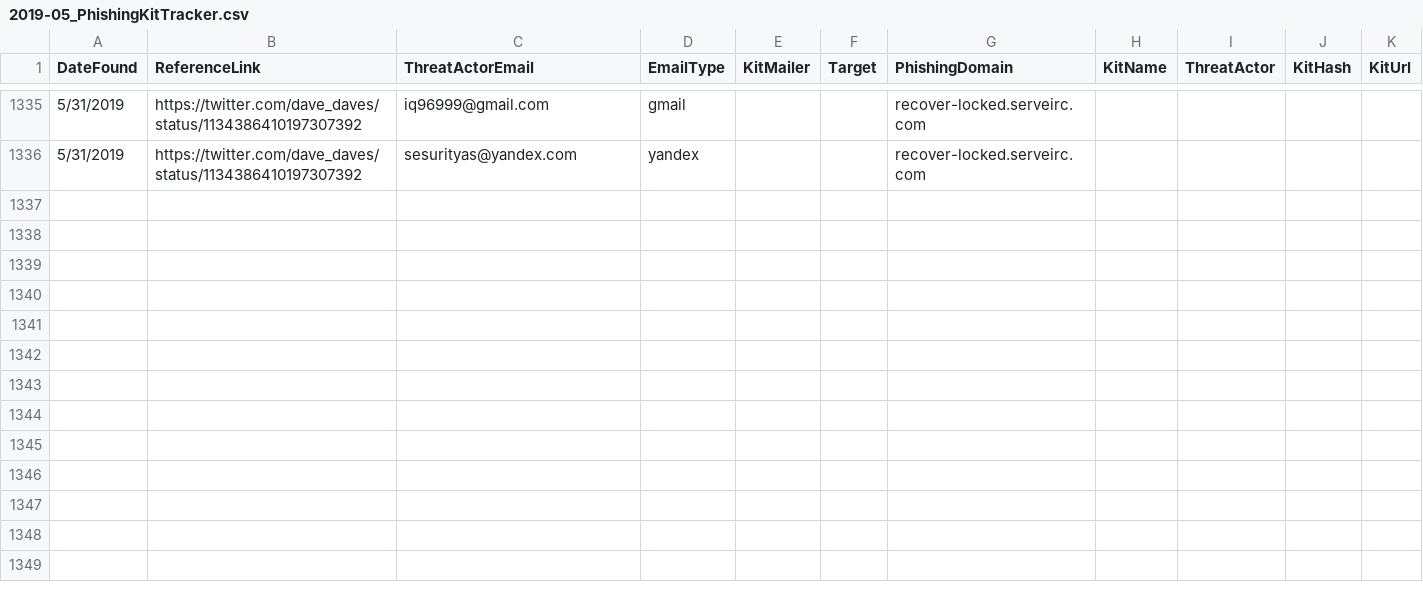
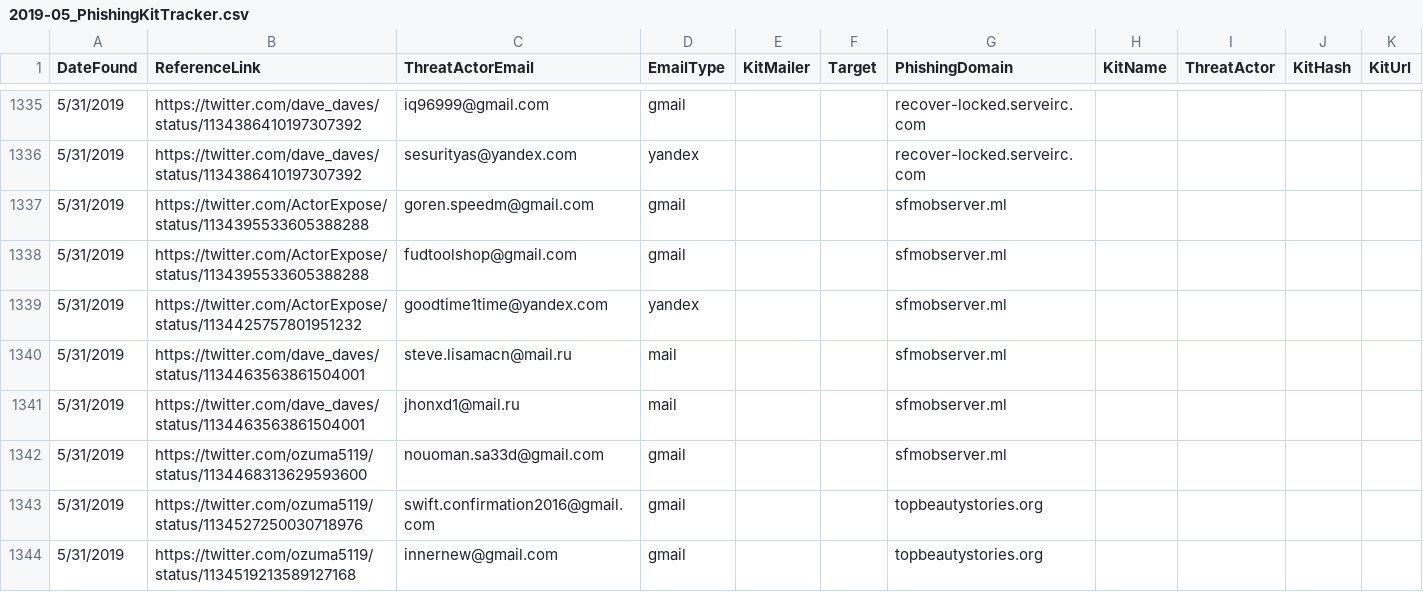
Before and after one commit to neonprimetime/PhishingKitTracker, a CSV file: 2019-05_PhishingKitTracker.csv, drawn as a sheet; only a part is shown, gaps mark what is left out.

Commit message:
twitter ccs
twitter ccs

```diff
--- a/2019-05_PhishingKitTracker.csv
+++ b/2019-05_PhishingKitTracker.csv
@@ -1336 +1336,9 @@ DateFound,ReferenceLink,ThreatActorEmail,EmailType,KitMailer,Target,PhishingDoma
 5/31/2019,https://twitter.com/dave_daves/status/1134386410197307392,sesurityas@yandex.com,yandex,,,recover-locked.serveirc.com,,,,
+5/31/2019,https://twitter.com/ActorExpose/status/1134395533605388288,goren.speedm@gmail.com,gmail,,,sfmobserver.ml,,,,
+5/31/2019,https://twitter.com/ActorExpose/status/1134395533605388288,fudtoolshop@gmail.com,gmail,,,sfmobserver.ml,,,,
+5/31/2019,https://twitter.com/ActorExpose/status/1134425757801951232,goodtime1time@yandex.com,yandex,,,sfmobserver.ml,,,,
+5/31/2019,https://twitter.com/dave_daves/status/1134463563861504001,steve.lisamacn@mail.ru ,mail,,,sfmobserver.ml,,,,
+5/31/2019,https://twitter.com/dave_daves/status/1134463563861504001,jhonxd1@mail.ru,mail,,,sfmobserver.ml,,,,
+5/31/2019,https://twitter.com/ozuma5119/status/1134468313629593600,nouoman.sa33d@gmail.com,gmail,,,sfmobserver.ml,,,,
+5/31/2019,https://twitter.com/ozuma5119/status/1134527250030718976,swift.confirmation2016@gmail.com,gmail,,,topbeautystories.org,,,,
+5/31/2019,https://twitter.com/ozuma5119/status/1134519213589127168,innernew@gmail.com,gmail,,,topbeautystories.org,,,,
```
